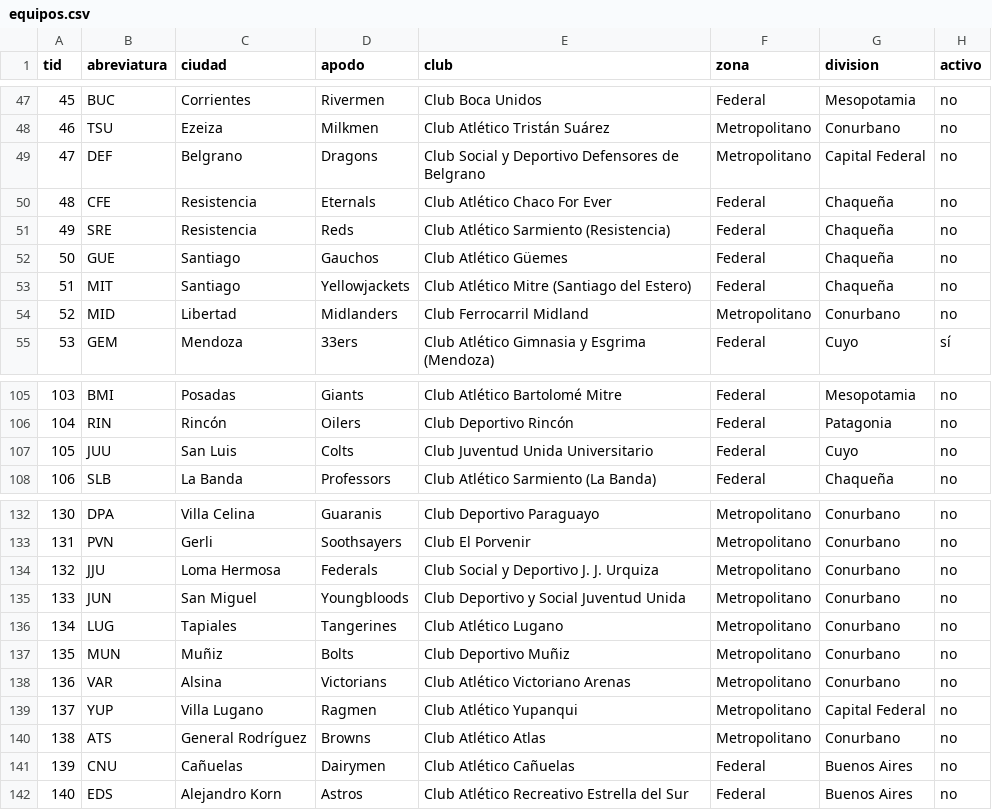
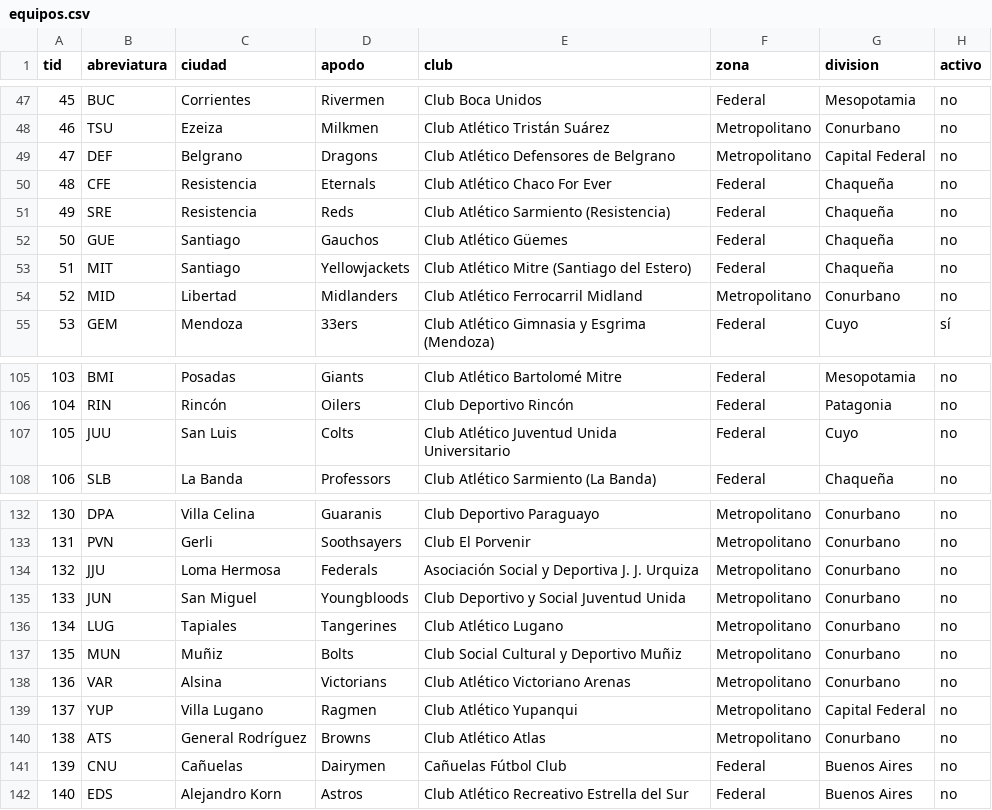
Before and after one commit to Nacho1605/zengm, a CSV file: data/argentina/equipos.csv, drawn as a sheet; only a part is shown, gaps mark what is left out; the diff covers the shown part only; the diff names each change by its address in the sheet, - before the commit and + after, or states it on an @@ line.

```diff
--- a/data/argentina/equipos.csv
+++ b/data/argentina/equipos.csv
-E49 (club): Club Social y Deportivo Defensores de Belgrano
+E49 (club): Club Atlético Defensores de Belgrano
-E54 (club): Club Ferrocarril Midland
+E54 (club): Club Atlético Ferrocarril Midland
-E107 (club): Club Juventud Unida Universitario
+E107 (club): Club Atlético Juventud Unida Universitario
-E134 (club): Club Social y Deportivo J. J. Urquiza
+E134 (club): Asociación Social y Deportiva J. J. Urquiza
-E137 (club): Club Deportivo Muñiz
+E137 (club): Club Social Cultural y Deportivo Muñiz
-E141 (club): Club Atlético Cañuelas
+E141 (club): Cañuelas Fútbol Club
```
Also changed, not shown: 10 edited cells elsewhere in this file, 4 other files.
